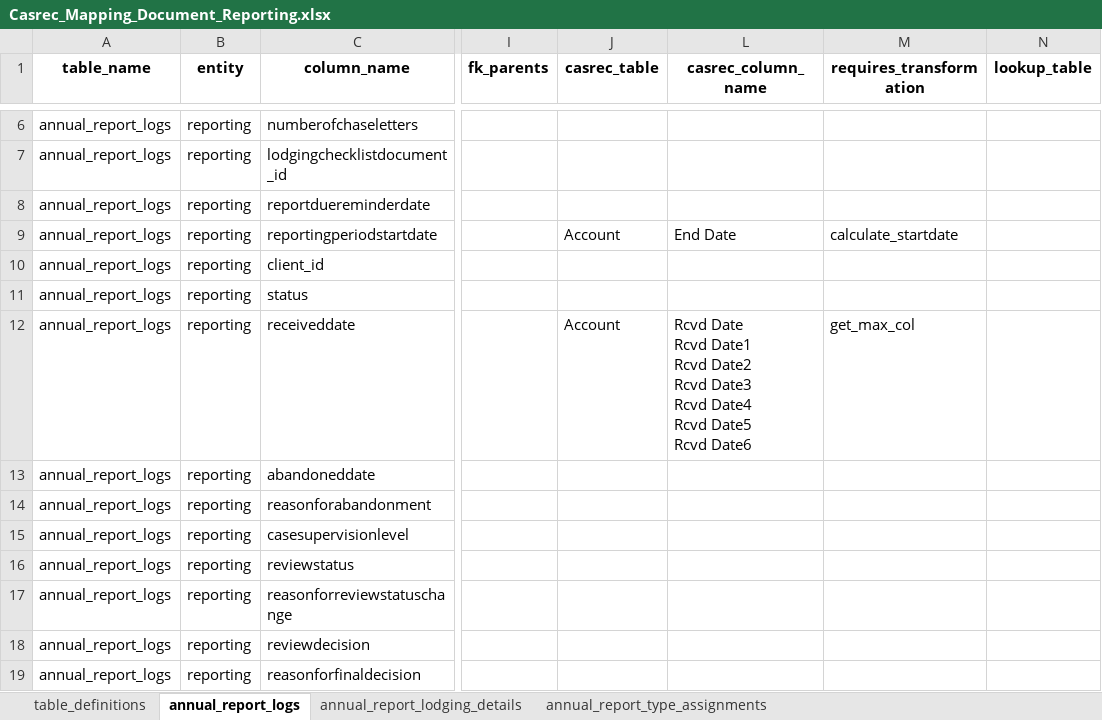
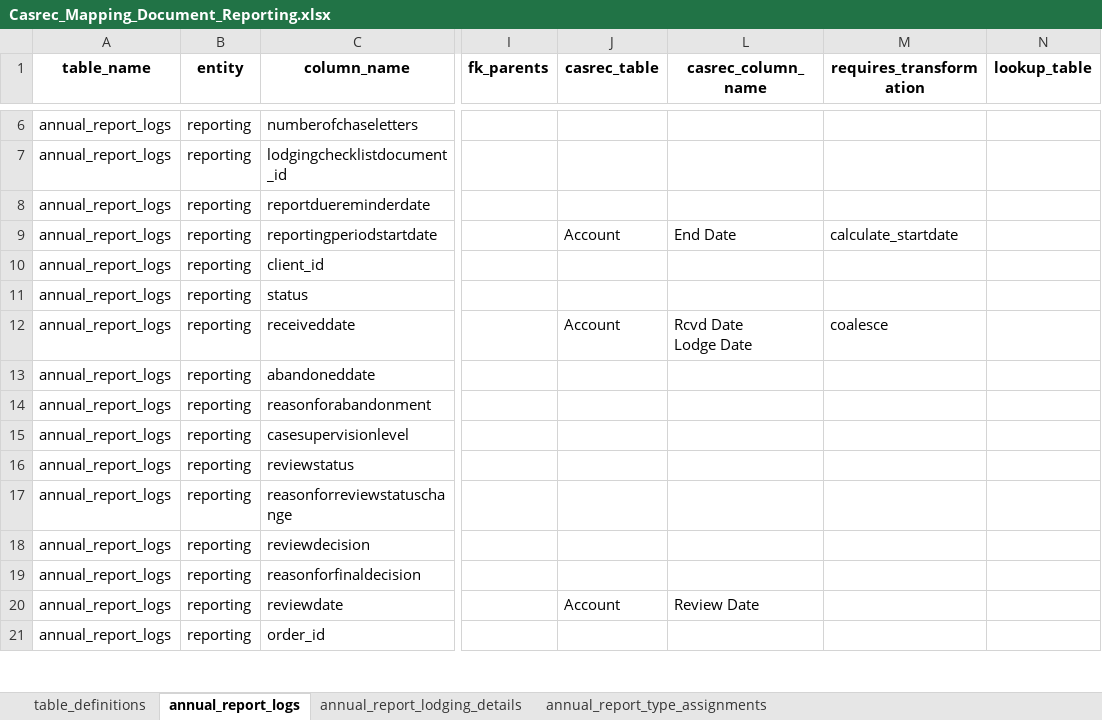
Before and after one commit to ministryofjustice/opg-data-casrec-migration, an Excel workbook: migration_steps/shared/mapping_spreadsheet/Casrec_Mapping_Document_Reporting.xlsx, sheet annual_report_logs, drawn as a sheet; only a part is shown, gaps mark what is left out; the shorter side is filled out with more unchanged rows; values as stored, in another font and other column widths than the file's, no borders; ↵ is a line break in a cell; the diff names each change by its address in the sheet, - before the commit and + after, or states it on an @@ line.

Commit message:
Update report receiveddate mapping

```diff
--- a/migration_steps/shared/mapping_spreadsheet/Casrec_Mapping_Document_Reporting.xlsx (sheet annual_report_logs)
+++ b/migration_steps/shared/mapping_spreadsheet/Casrec_Mapping_Document_Reporting.xlsx (sheet annual_report_logs)
-L12 (casrec_column_name): Rcvd Date ↵ Rcvd Date1 ↵ Rcvd Date2 ↵ Rcvd Date3 ↵ Rcvd Date4 ↵ Rcvd Date5 ↵ Rcvd Date6
+L12 (casrec_column_name): Rcvd Date ↵ Lodge Date
-M12 (requires_transformation): get_max_col
+M12 (requires_transformation): coalesce
```
Also changed, not shown: 2 other files.
